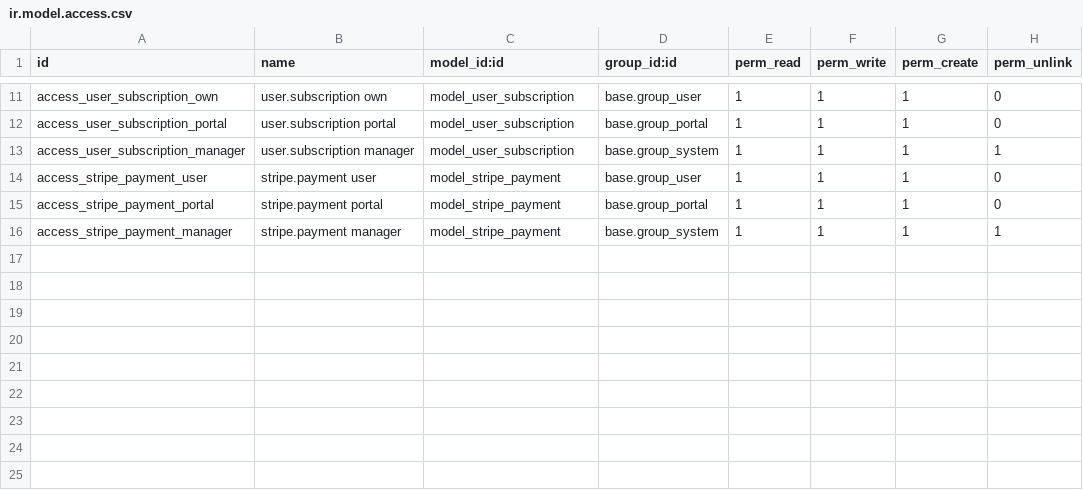
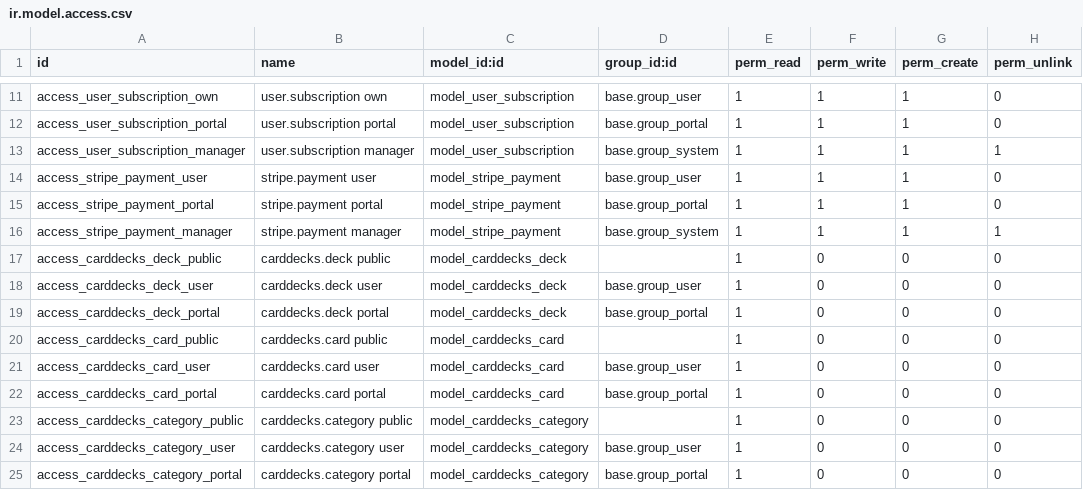
Before and after one commit to vishalpbrainerhub/subscription_plans, a CSV file: security/ir.model.access.csv, drawn as a sheet; only a part is shown, gaps mark what is left out; the diff names each change by its address in the sheet, - before the commit and + after, or states it on an @@ line.

Commit message:
updated changes

```diff
--- a/security/ir.model.access.csv
+++ b/security/ir.model.access.csv
+row 17: access_carddecks_deck_public | carddecks.deck public | model_carddecks_deck |  | 1 | 0 | 0 | 0
+row 18: access_carddecks_deck_user | carddecks.deck user | model_carddecks_deck | base.group_user | 1 | 0 | 0 | 0
+row 19: access_carddecks_deck_portal | carddecks.deck portal | model_carddecks_deck | base.group_portal | 1 | 0 | 0 | 0
+row 20: access_carddecks_card_public | carddecks.card public | model_carddecks_card |  | 1 | 0 | 0 | 0
+row 21: access_carddecks_card_user | carddecks.card user | model_carddecks_card | base.group_user | 1 | 0 | 0 | 0
+row 22: access_carddecks_card_portal | carddecks.card portal | model_carddecks_card | base.group_portal | 1 | 0 | 0 | 0
+row 23: access_carddecks_category_public | carddecks.category public | model_carddecks_category |  | 1 | 0 | 0 | 0
+row 24: access_carddecks_category_user | carddecks.category user | model_carddecks_category | base.group_user | 1 | 0 | 0 | 0
+row 25: access_carddecks_category_portal | carddecks.category portal | model_carddecks_category | base.group_portal | 1 | 0 | 0 | 0
```
